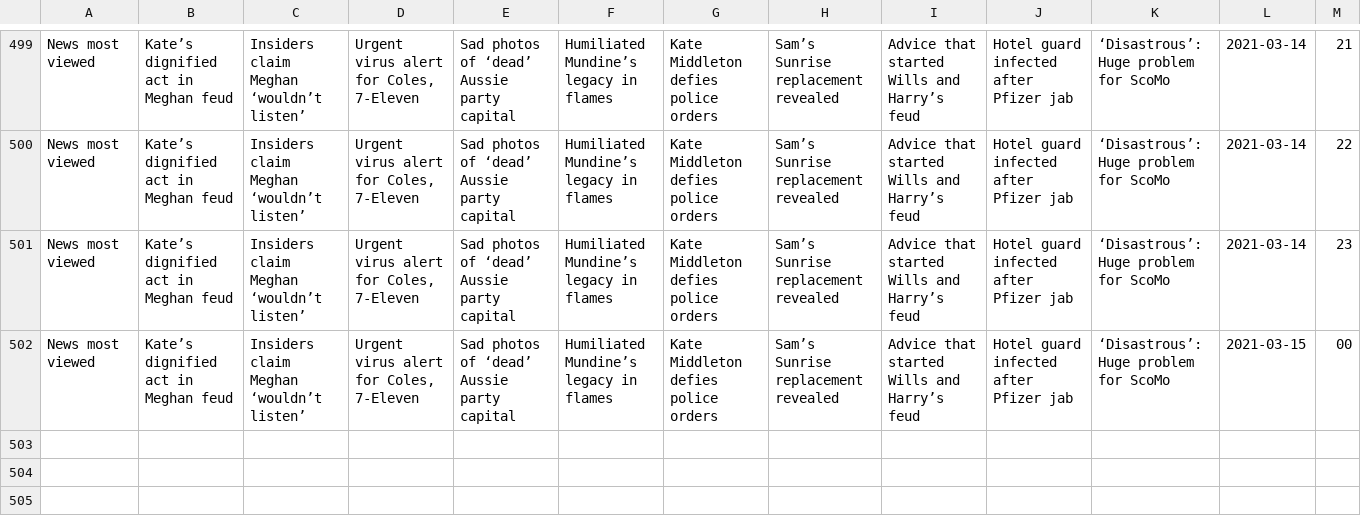
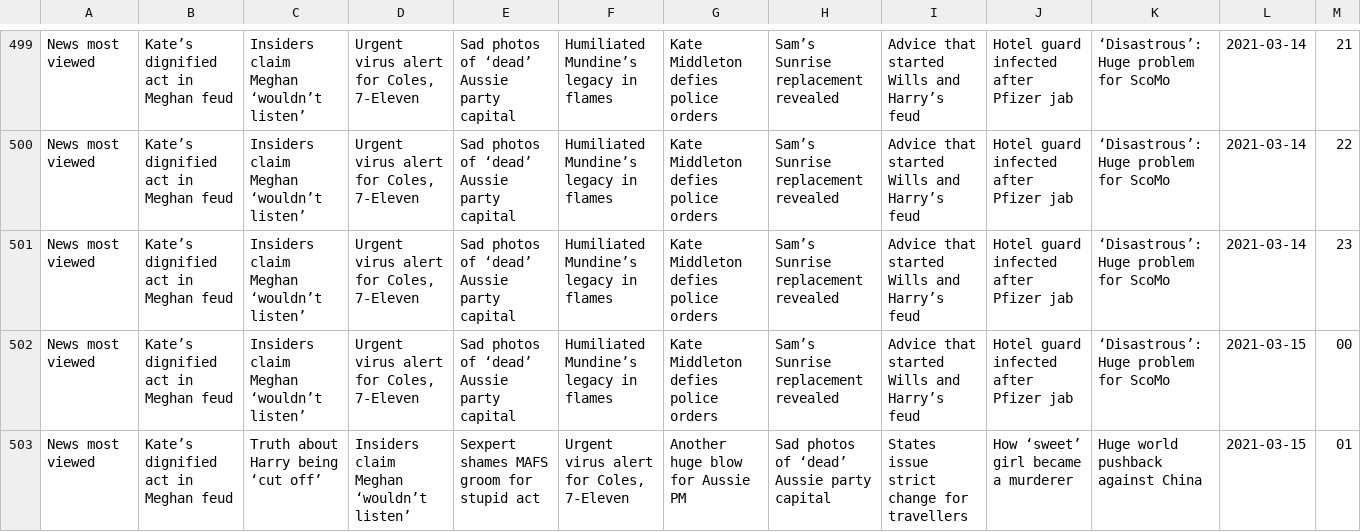
Before and after one commit to joshnicholas/trends, a CSV file: data/news_pop.csv, drawn as a sheet; only a part is shown, gaps mark what is left out.

Commit message:
Latest data: Sun Mar 14 15:31:13 UTC 2021

```diff
--- a/data/news_pop.csv
+++ b/data/news_pop.csv
@@ -502 +502,2 @@ News most viewed,Kate’s dignified act in Meghan feud,Insiders claim Meghan ‘
 News most viewed,Kate’s dignified act in Meghan feud,Insiders claim Meghan ‘wouldn’t listen’,"Urgent virus alert for Coles, 7-Eleven",Sad photos of ‘dead’ Aussie party capital,Humiliated Mundine’s legacy in flames,Kate Middleton defies police orders,Sam’s Sunrise replacement revealed,Advice that started Wills and Harry’s feud,Hotel guard infected after Pfizer jab,‘Disastrous’: Huge problem for ScoMo,2021-03-15,00
+News most viewed,Kate’s dignified act in Meghan feud,Truth about Harry being ‘cut off’,Insiders claim Meghan ‘wouldn’t listen’,Sexpert shames MAFS groom for stupid act,"Urgent virus alert for Coles, 7-Eleven",Another huge blow for Aussie PM,Sad photos of ‘dead’ Aussie party capital,States issue strict change for travellers,How ‘sweet’ girl became a murderer,Huge world pushback against China,2021-03-15,01
```
